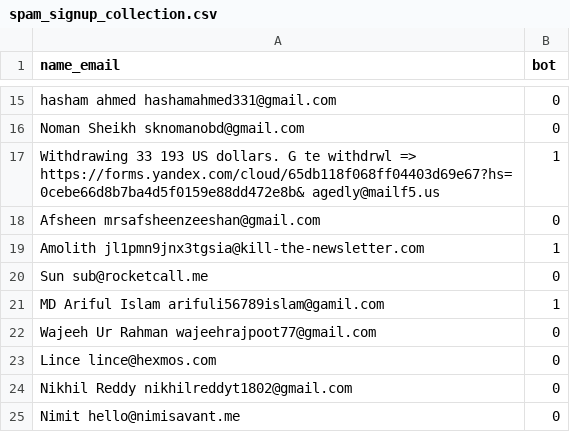
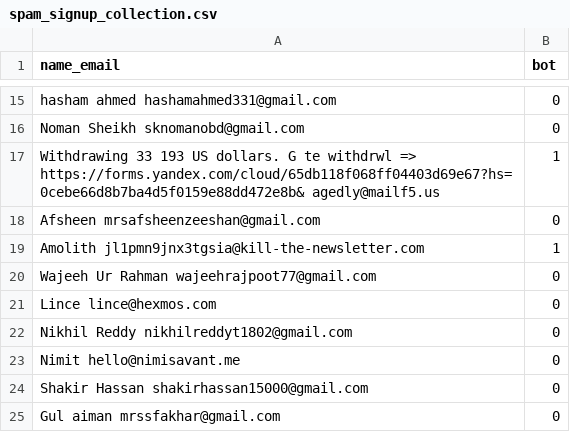
Before and after one commit to lovestaco/bot-spam-signup-to-newsletter, a CSV file: spam_signup_collection.csv, drawn as a sheet; only a part is shown, gaps mark what is left out; the shorter side is filled out with more unchanged rows.

Commit message:
csv

```diff
--- a/spam_signup_collection.csv
+++ b/spam_signup_collection.csv
@@ -19,4 +19,2 @@ Afsheen mrsafsheenzeeshan@gmail.com,0
 Amolith jl1pmn9jnx3tgsia@kill-the-newsletter.com,1
-Sun sub@rocketcall.me,0
-MD Ariful  Islam arifuli56789islam@gamil.com,1
 Wajeeh Ur Rahman wajeehrajpoot77@gmail.com,0
```
